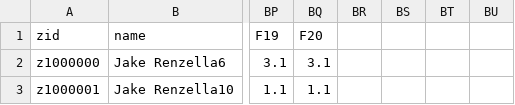
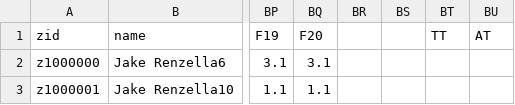
Before and after one commit to jakerenzella/CSE-tute-scheduler, a CSV file: data_sample/preferences.csv, drawn as a sheet; only a part is shown, gaps mark what is left out; the diff names each change by its address in the sheet, - before the commit and + after, or states it on an @@ line.

Commit message:
refactor: add TT,AT to preferences example

```diff
--- a/data_sample/preferences.csv
+++ b/data_sample/preferences.csv
-BT1: (empty)
+BT1: TT
-BU1: (empty)
+BU1: AT
```
